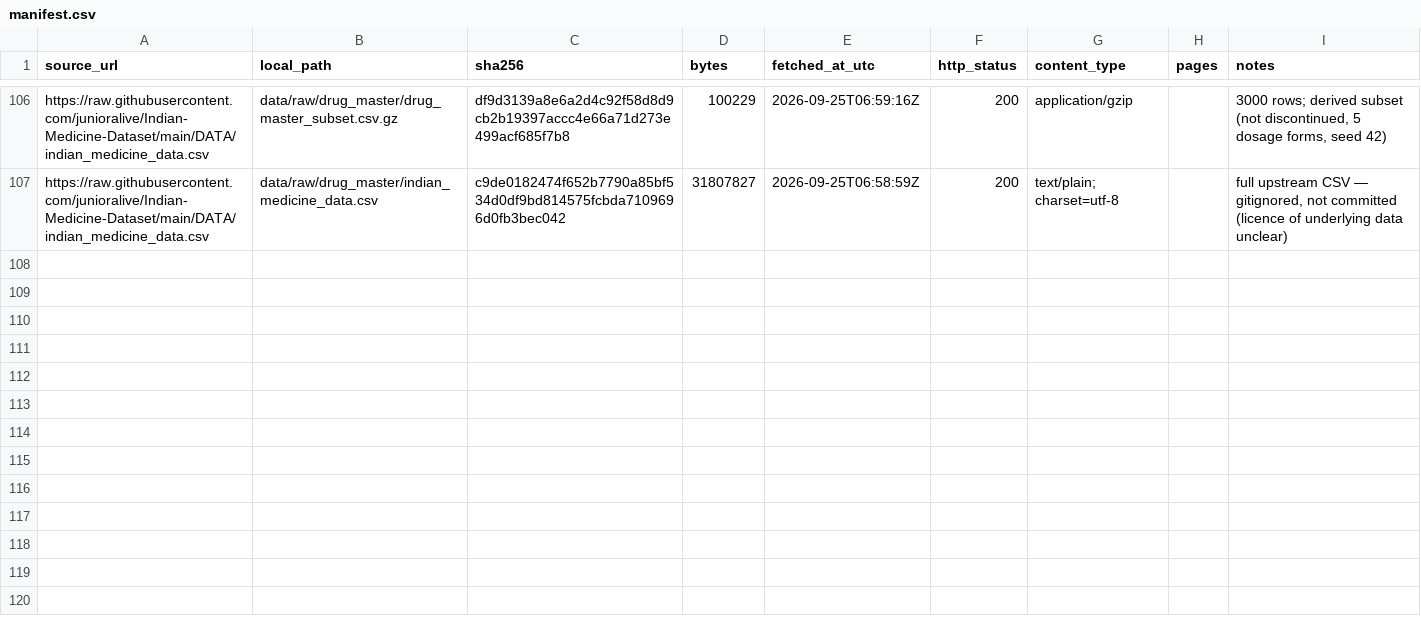
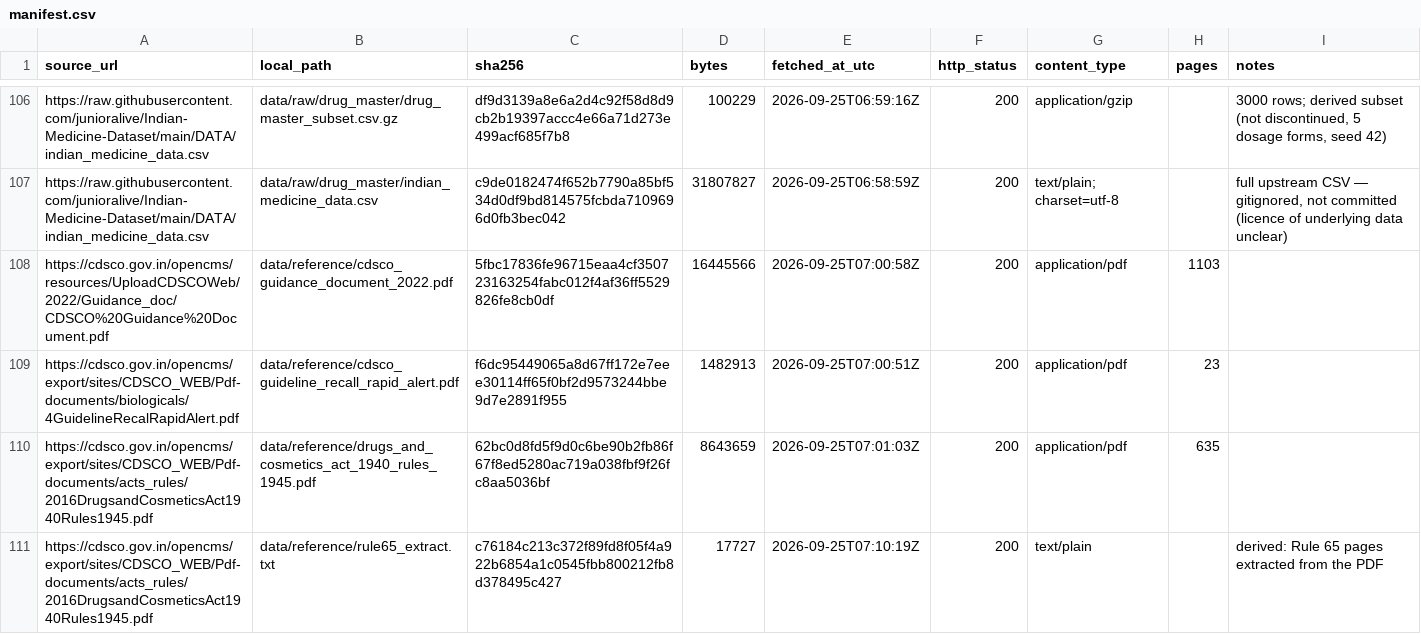
Before and after one commit to PiSquareLabs/BatchTrace, a CSV file: data/manifest.csv, drawn as a sheet; only a part is shown, gaps mark what is left out.

```diff
--- a/data/manifest.csv
+++ b/data/manifest.csv
@@ -107 +107,5 @@ https://raw.githubusercontent.com/junioralive/Indian-Medicine-Dataset/main/DATA/
 https://raw.githubusercontent.com/junioralive/Indian-Medicine-Dataset/main/DATA/indian_medicine_data.csv,data/raw/drug_master/indian_medicine_data.csv,c9de0182474f652b7790a85bf534d0df9bd814575fcbda7109696d0fb3bec042,31807827,2026-09-25T06:58:59Z,200,text/plain; charset=utf-8,,"full upstream CSV — gitignored, not committed (licence of underlying data unclear)"
+https://cdsco.gov.in/opencms/resources/UploadCDSCOWeb/2022/Guidance_doc/CDSCO%20Guidance%20Document.pdf,data/reference/cdsco_guidance_document_2022.pdf,5fbc17836fe96715eaa4cf350723163254fabc012f4af36ff5529826fe8cb0df,16445566,2026-09-25T07:00:58Z,200,application/pdf,1103,
+https://cdsco.gov.in/opencms/export/sites/CDSCO_WEB/Pdf-documents/biologicals/4GuidelineRecalRapidAlert.pdf,data/reference/cdsco_guideline_recall_rapid_alert.pdf,f6dc95449065a8d67ff172e7eee30114ff65f0bf2d9573244bbe9d7e2891f955,1482913,2026-09-25T07:00:51Z,200,application/pdf,23,
+https://cdsco.gov.in/opencms/export/sites/CDSCO_WEB/Pdf-documents/acts_rules/2016DrugsandCosmeticsAct1940Rules1945.pdf,data/reference/drugs_and_cosmetics_act_1940_rules_1945.pdf,62bc0d8fd5f9d0c6be90b2fb86f67f8ed5280ac719a038fbf9f26fc8aa5036bf,8643659,2026-09-25T07:01:03Z,200,application/pdf,635,
+https://cdsco.gov.in/opencms/export/sites/CDSCO_WEB/Pdf-documents/acts_rules/2016DrugsandCosmeticsAct1940Rules1945.pdf,data/reference/rule65_extract.txt,c76184c213c372f89fd8f05f4a922b6854a1c0545fbb800212fb8d378495c427,17727,2026-09-25T07:10:19Z,200,text/plain,,derived: Rule 65 pages extracted from the PDF
```
Also changed, not shown: 5 other files.
